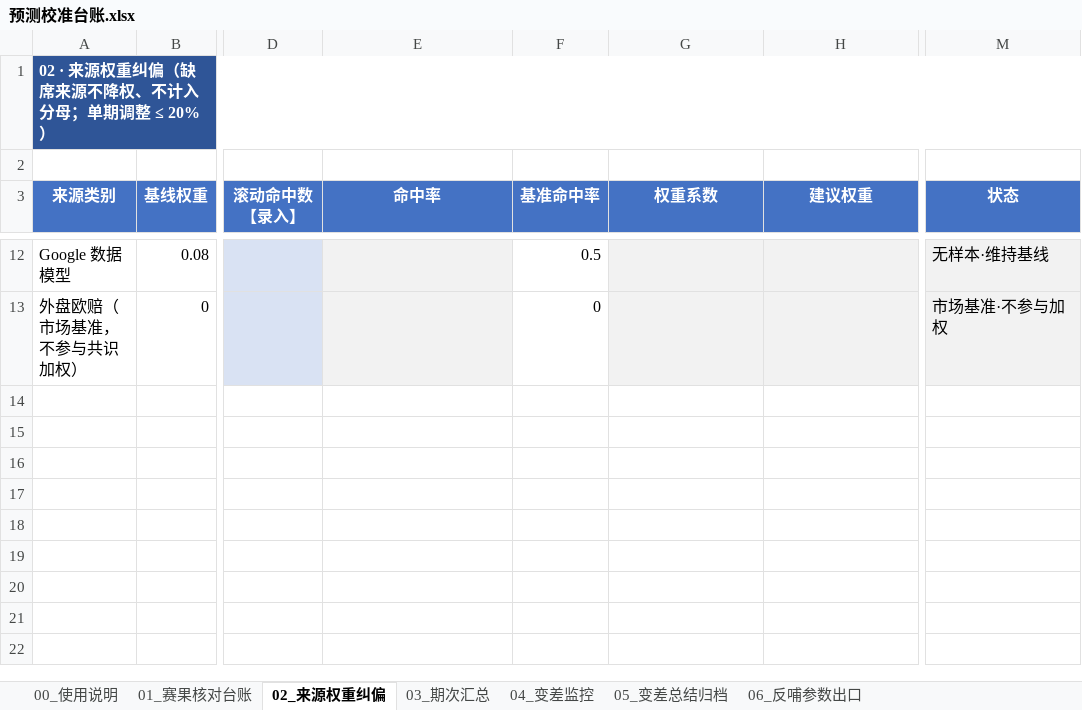
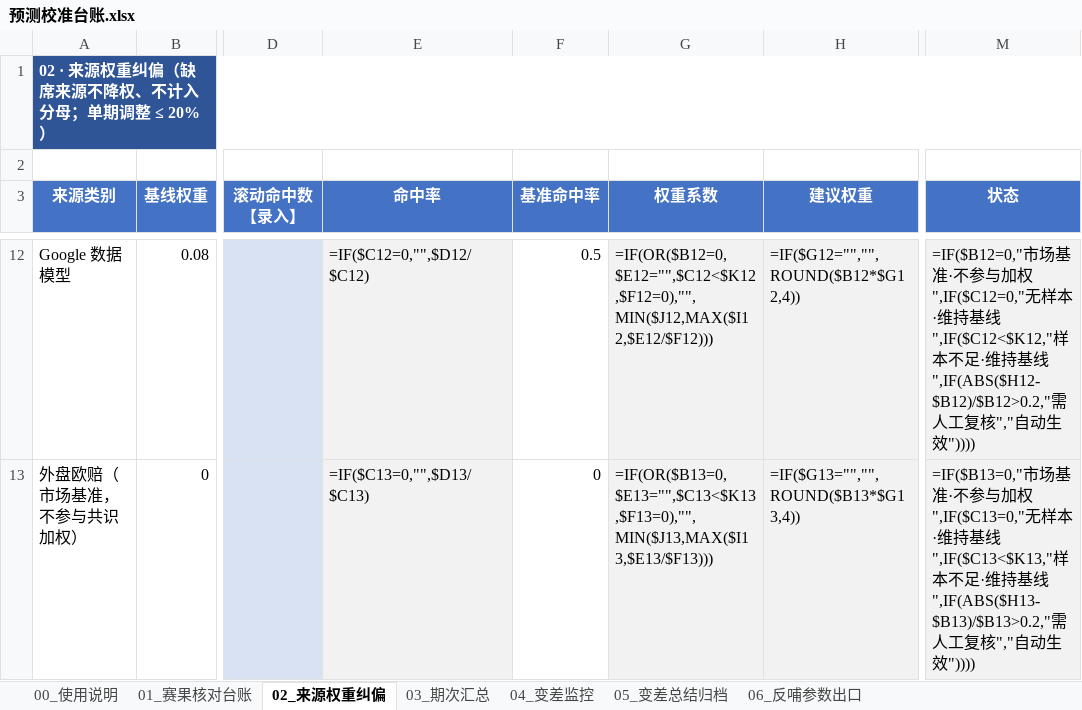
Before and after one commit to AfeiX95/afei-football, an Excel workbook: 📝文章/20261121/预测校准台账.xlsx, sheet 02_来源权重纠偏, drawn as a sheet; only a part is shown, gaps mark what is left out; values as stored, in another font and other column widths than the file's, no borders; formulas without a stored value are shown as written; the diff covers the shown part only; the diff names each change by its address in the sheet, - before the commit and + after, or states it on an @@ line.

```diff
--- a/📝文章/20261121/预测校准台账.xlsx (sheet 02_来源权重纠偏)
+++ b/📝文章/20261121/预测校准台账.xlsx (sheet 02_来源权重纠偏)
-E12 (命中率): (empty)
+E12 (命中率): =IF($C12=0,"",$D12/$C12)
-G12 (权重系数): (empty)
+G12 (权重系数): =IF(OR($B12=0,$E12="",$C12<$K12,$F12=0),"",MIN($J12,MAX($I12,$E12/$F12)))
-H12 (建议权重): (empty)
+H12 (建议权重): =IF($G12="","",ROUND($B12*$G12,4))
-M12 (状态): 无样本·维持基线
+M12 (状态): =IF($B12=0,"市场基准·不参与加权",IF($C12=0,"无样本·维持基线",IF($C12<$K12,"样本不足·维持基线",IF(ABS($H12-$B12)/$B12>0.2,"需人工复核","自动生效"))))
-E13 (命中率): (empty)
+E13 (命中率): =IF($C13=0,"",$D13/$C13)
-G13 (权重系数): (empty)
+G13 (权重系数): =IF(OR($B13=0,$E13="",$C13<$K13,$F13=0),"",MIN($J13,MAX($I13,$E13/$F13)))
-H13 (建议权重): (empty)
+H13 (建议权重): =IF($G13="","",ROUND($B13*$G13,4))
-M13 (状态): 市场基准·不参与加权
+M13 (状态): =IF($B13=0,"市场基准·不参与加权",IF($C13=0,"无样本·维持基线",IF($C13<$K13,"样本不足·维持基线",IF(ABS($H13-$B13)/$B13>0.2,"需人工复核","自动生效"))))
```
Also changed, not shown: 32 edited cells elsewhere in this sheet, sheet 01_赛果核对台账, sheet 03_期次汇总, sheet 04_变差监控, sheet 05_变差总结归档, sheet 06_反哺参数出口, 25 other files.
